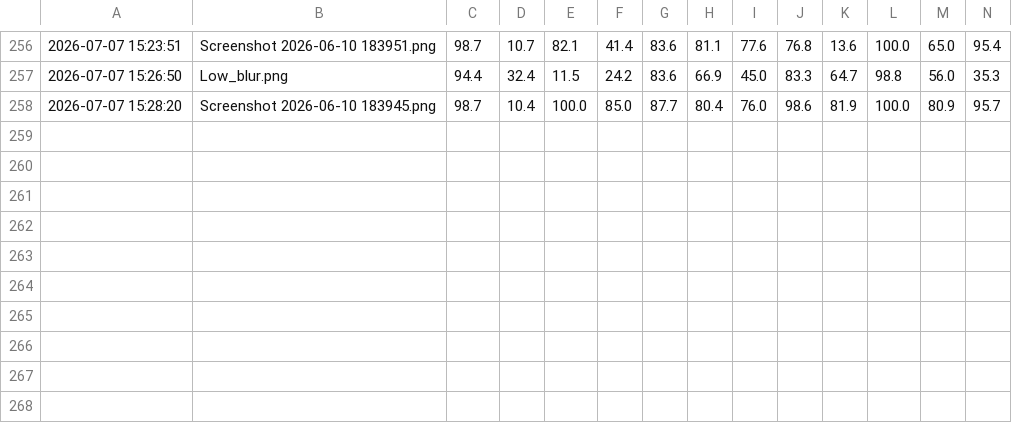
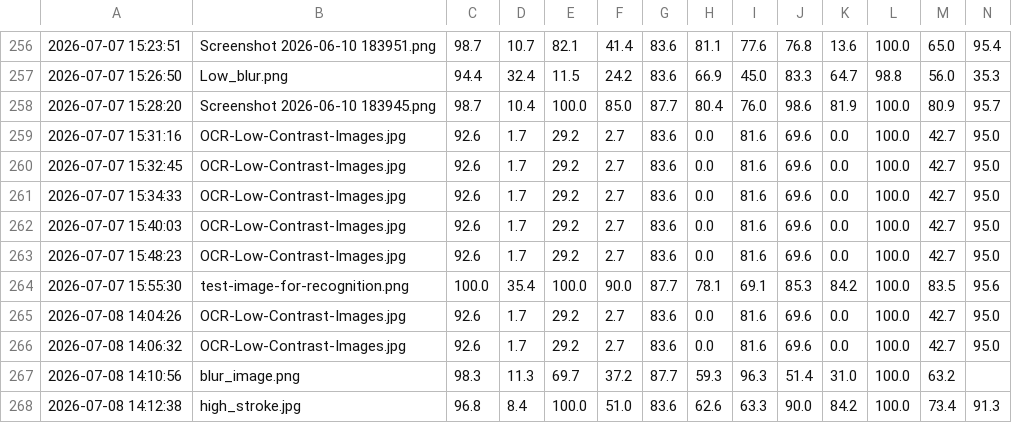
Before and after one commit to vivekkumarrai2006-crypto/ocr-readiness-platform, a CSV file: results.csv, drawn as a sheet; only a part is shown, gaps mark what is left out; rows hold the shown columns only; the diff names each change by its address in the sheet, - before the commit and + after, or states it on an @@ line.

```diff
--- a/results.csv
+++ b/results.csv
+row 259: 2026-07-07 15:31:16 | OCR-Low-Contrast-Images.jpg | 92.6 | 1.7 | 29.2 | 2.7 | 83.6 | 0.0 | 81.6 | 69.6 | 0.0 | 100.0 | 42.7 | 95.0
+row 260: 2026-07-07 15:32:45 | OCR-Low-Contrast-Images.jpg | 92.6 | 1.7 | 29.2 | 2.7 | 83.6 | 0.0 | 81.6 | 69.6 | 0.0 | 100.0 | 42.7 | 95.0
+row 261: 2026-07-07 15:34:33 | OCR-Low-Contrast-Images.jpg | 92.6 | 1.7 | 29.2 | 2.7 | 83.6 | 0.0 | 81.6 | 69.6 | 0.0 | 100.0 | 42.7 | 95.0
+row 262: 2026-07-07 15:40:03 | OCR-Low-Contrast-Images.jpg | 92.6 | 1.7 | 29.2 | 2.7 | 83.6 | 0.0 | 81.6 | 69.6 | 0.0 | 100.0 | 42.7 | 95.0
+row 263: 2026-07-07 15:48:23 | OCR-Low-Contrast-Images.jpg | 92.6 | 1.7 | 29.2 | 2.7 | 83.6 | 0.0 | 81.6 | 69.6 | 0.0 | 100.0 | 42.7 | 95.0
+row 264: 2026-07-07 15:55:30 | test-image-for-recognition.png | 100.0 | 35.4 | 100.0 | 90.0 | 87.7 | 78.1 | 69.1 | 85.3 | 84.2 | 100.0 | 83.5 | 95.6
+row 265: 2026-07-08 14:04:26 | OCR-Low-Contrast-Images.jpg | 92.6 | 1.7 | 29.2 | 2.7 | 83.6 | 0.0 | 81.6 | 69.6 | 0.0 | 100.0 | 42.7 | 95.0
+row 266: 2026-07-08 14:06:32 | OCR-Low-Contrast-Images.jpg | 92.6 | 1.7 | 29.2 | 2.7 | 83.6 | 0.0 | 81.6 | 69.6 | 0.0 | 100.0 | 42.7 | 95.0
+row 267: 2026-07-08 14:10:56 | blur_image.png | 98.3 | 11.3 | 69.7 | 37.2 | 87.7 | 59.3 | 96.3 | 51.4 | 31.0 | 100.0 | 63.2
+row 268: 2026-07-08 14:12:38 | high_stroke.jpg | 96.8 | 8.4 | 100.0 | 51.0 | 83.6 | 62.6 | 63.3 | 90.0 | 84.2 | 100.0 | 73.4 | 91.3
```
Also changed, not shown: 1 other file.
